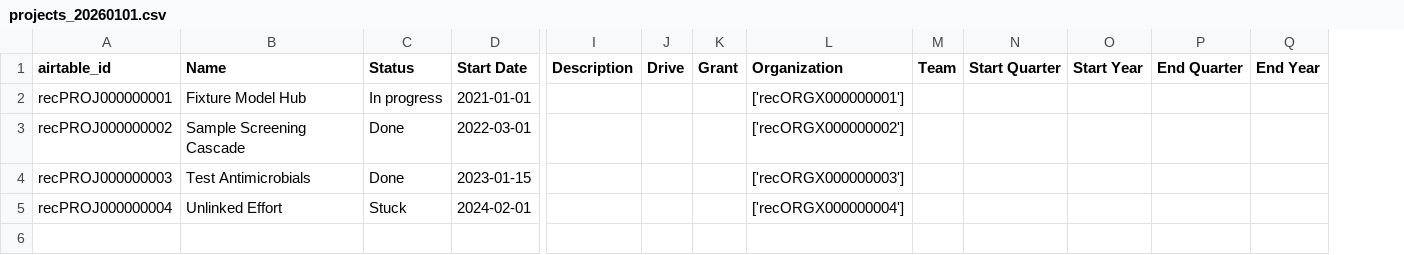
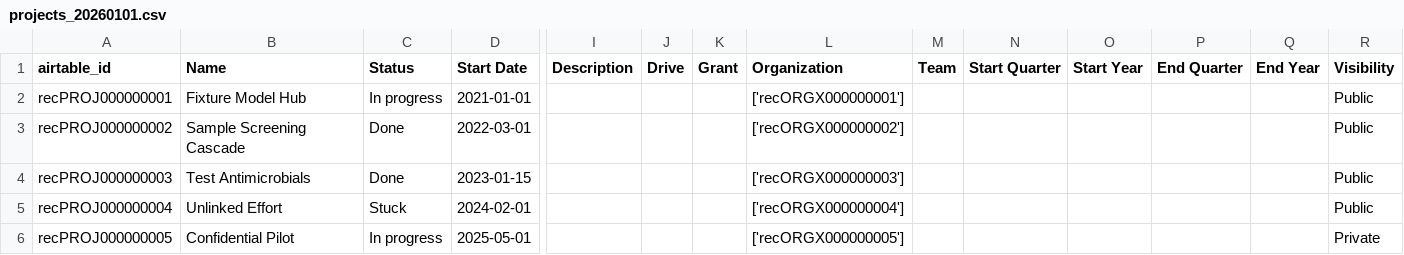
Before and after one commit to ersilia-os/ersilia-stats, a CSV file: data/air_tables_sample/projects_20260101.csv, drawn as a sheet; only a part is shown, gaps mark what is left out; rows hold the shown columns only; the diff names each change by its address in the sheet, - before the commit and + after, or states it on an @@ line.

```diff
--- a/data/air_tables_sample/projects_20260101.csv
+++ b/data/air_tables_sample/projects_20260101.csv
+column R (Visibility), rows 2-5: all Public
+row 6: recPROJ000000005 | Confidential Pilot | In progress | 2025-05-01 |  |  |  | ['recORGX000000005'] |  |  |  |  |  | Private
```
Also changed, not shown: data/air_tables_sample/organisations_20260101.csv, 4 other files.
